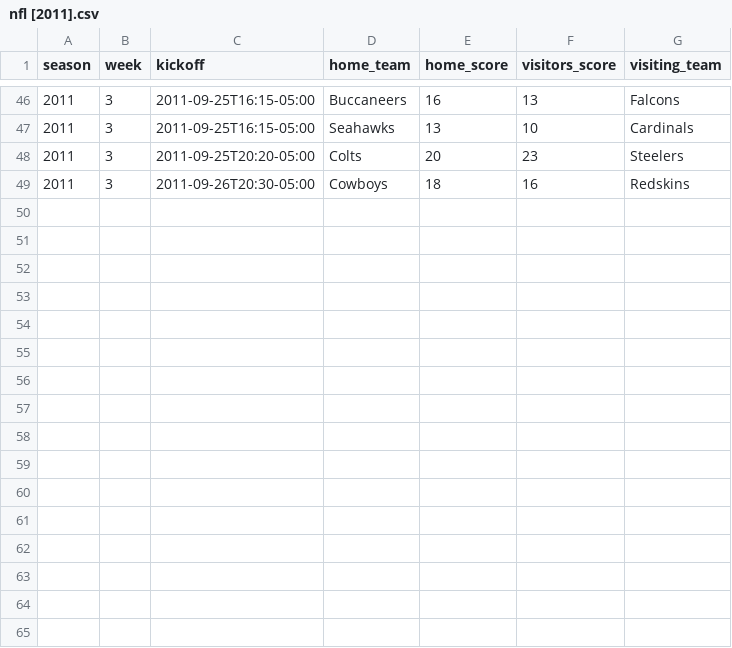
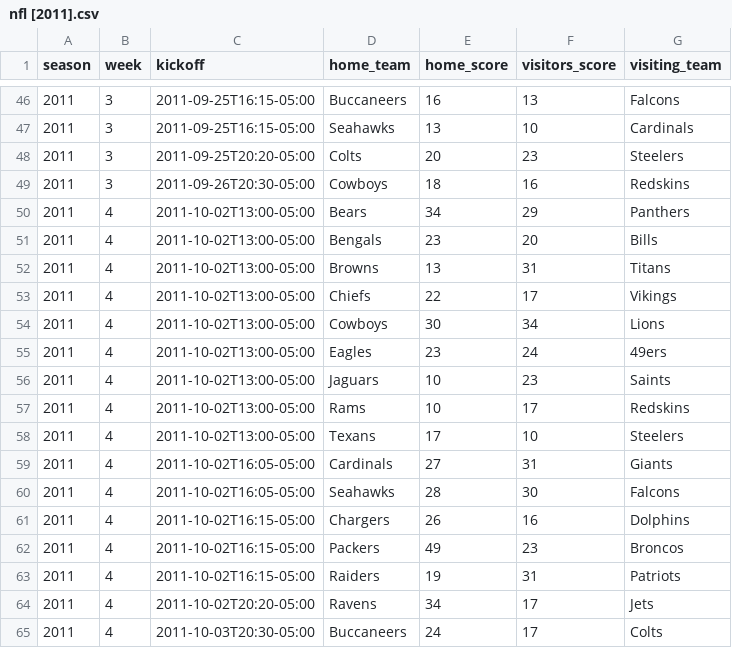
Before and after one commit to devstopfix/nfl_results, a CSV file: nfl [2011].csv, drawn as a sheet; only a part is shown, gaps mark what is left out.

Commit message:
NFL 2011 Week 4

```diff
--- a/nfl [2011].csv
+++ b/nfl [2011].csv
@@ -49 +49,17 @@ season,week,kickoff,home_team,home_score,visitors_score,visiting_team
 2011,3,2011-09-26T20:30-05:00,Cowboys,18,16,Redskins
+2011,4,2011-10-02T13:00-05:00,Bears,34,29,Panthers
+2011,4,2011-10-02T13:00-05:00,Bengals,23,20,Bills
+2011,4,2011-10-02T13:00-05:00,Browns,13,31,Titans
+2011,4,2011-10-02T13:00-05:00,Chiefs,22,17,Vikings
+2011,4,2011-10-02T13:00-05:00,Cowboys,30,34,Lions
+2011,4,2011-10-02T13:00-05:00,Eagles,23,24,49ers
+2011,4,2011-10-02T13:00-05:00,Jaguars,10,23,Saints
+2011,4,2011-10-02T13:00-05:00,Rams,10,17,Redskins
+2011,4,2011-10-02T13:00-05:00,Texans,17,10,Steelers
+2011,4,2011-10-02T16:05-05:00,Cardinals,27,31,Giants
+2011,4,2011-10-02T16:05-05:00,Seahawks,28,30,Falcons
+2011,4,2011-10-02T16:15-05:00,Chargers,26,16,Dolphins
+2011,4,2011-10-02T16:15-05:00,Packers,49,23,Broncos
+2011,4,2011-10-02T16:15-05:00,Raiders,19,31,Patriots
+2011,4,2011-10-02T20:20-05:00,Ravens,34,17,Jets
+2011,4,2011-10-03T20:30-05:00,Buccaneers,24,17,Colts
```
